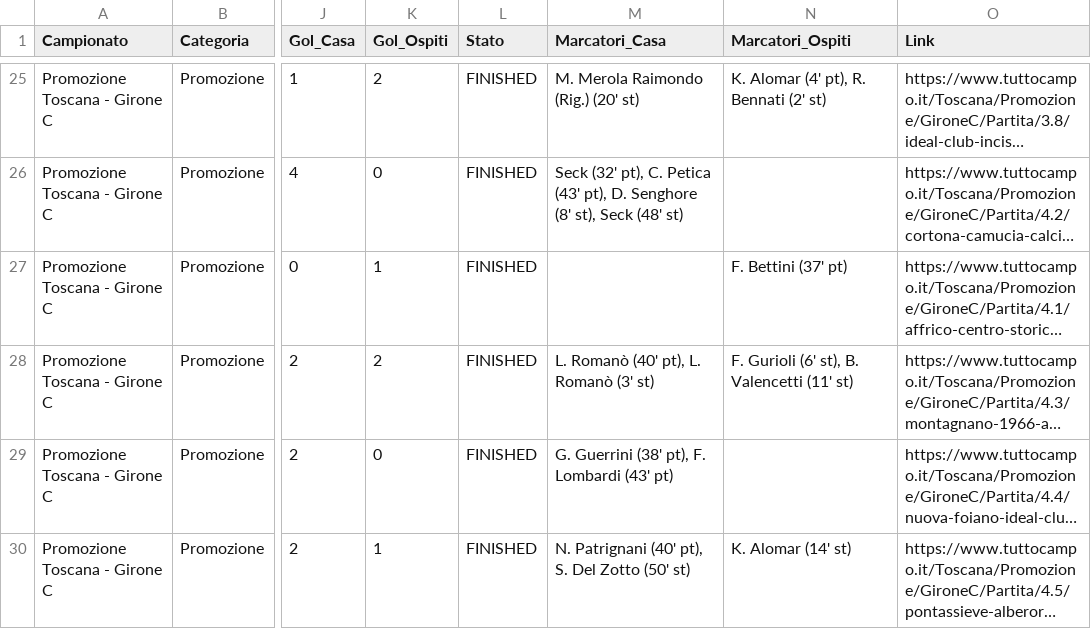
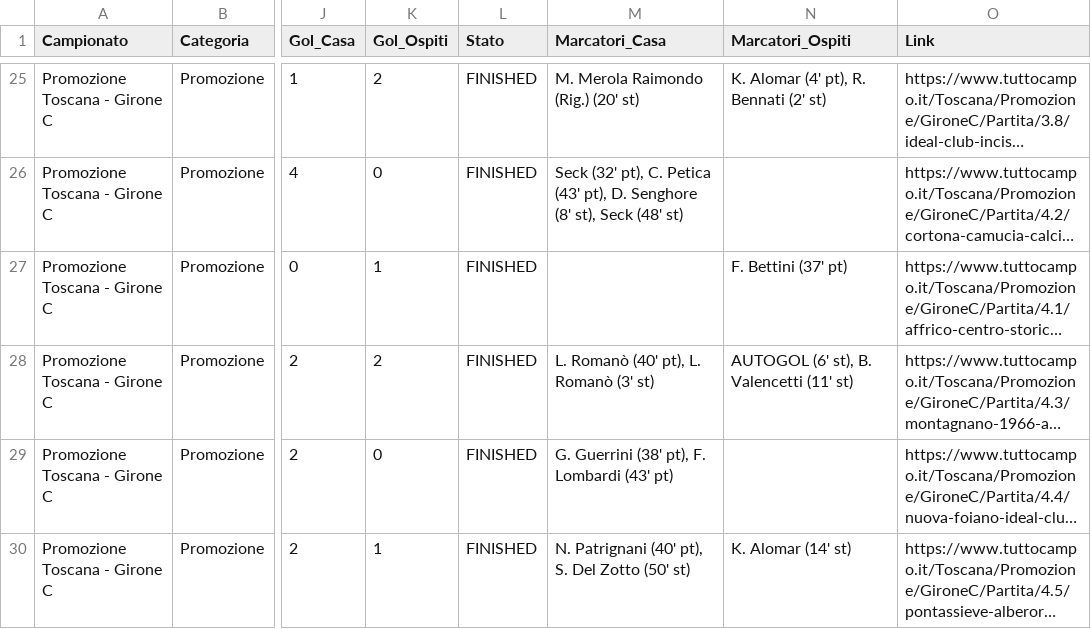
Before and after one commit to cicciocanestro/calcio-toscana-scraper, a CSV file: data/exports/promozione-c.csv, drawn as a sheet; only a part is shown, gaps mark what is left out; long unchanged cells end in …; the diff names each change by its address in the sheet, - before the commit and + after, or states it on an @@ line.

```diff
--- a/data/exports/promozione-c.csv
+++ b/data/exports/promozione-c.csv
-N28 (Marcatori_Ospiti): F. Gurioli (6' st), B. Valencetti (11' st)
+N28 (Marcatori_Ospiti): AUTOGOL (6' st), B. Valencetti (11' st)
```
Also changed, not shown: 9 other files.
